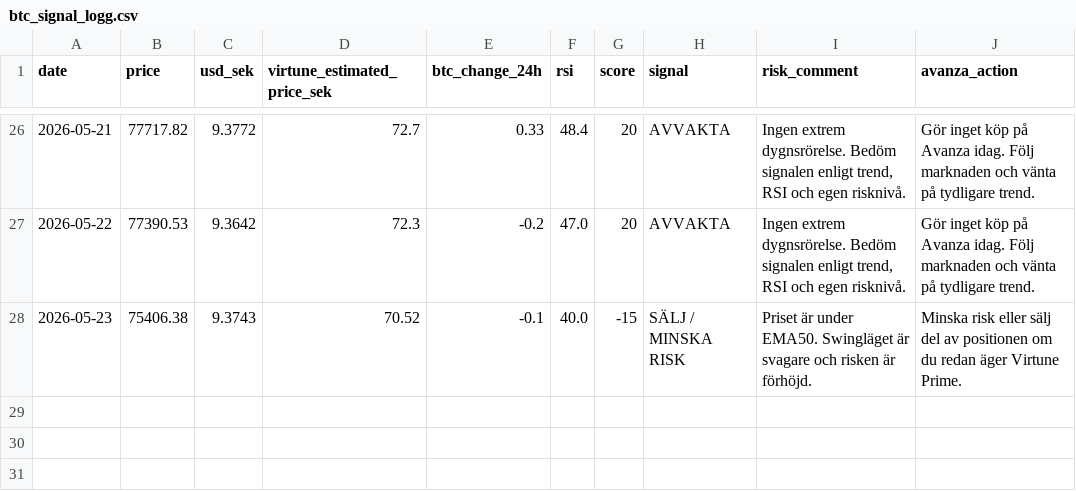
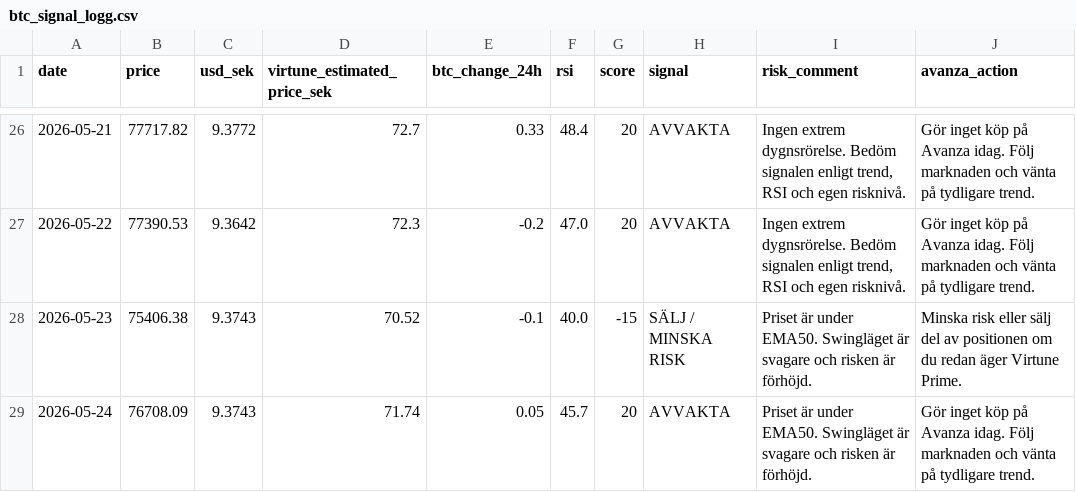
Before and after one commit to JoFrim/btc-dashboard, a CSV file: btc_signal_logg.csv, drawn as a sheet; only a part is shown, gaps mark what is left out.

```diff
--- a/btc_signal_logg.csv
+++ b/btc_signal_logg.csv
@@ -28 +28,2 @@ date,price,usd_sek,virtune_estimated_price_sek,btc_change_24h,rsi,score,signal,r
 2026-05-23,75406.38,9.3743,70.52,-0.1,40.0,-15,SÄLJ / MINSKA RISK,Priset är under EMA50. Swingläget är svagare och risken är förhöjd.,Minska risk eller sälj del av positionen om du redan äger Virtune Prime.
+2026-05-24,76708.09,9.3743,71.74,0.05,45.7,20,AVVAKTA,Priset är under EMA50. Swingläget är svagare och risken är förhöjd.,Gör inget köp på Avanza idag. Följ marknaden och vänta på tydligare trend.
```
Also changed, not shown: backtest_result.csv, 3 other files.
